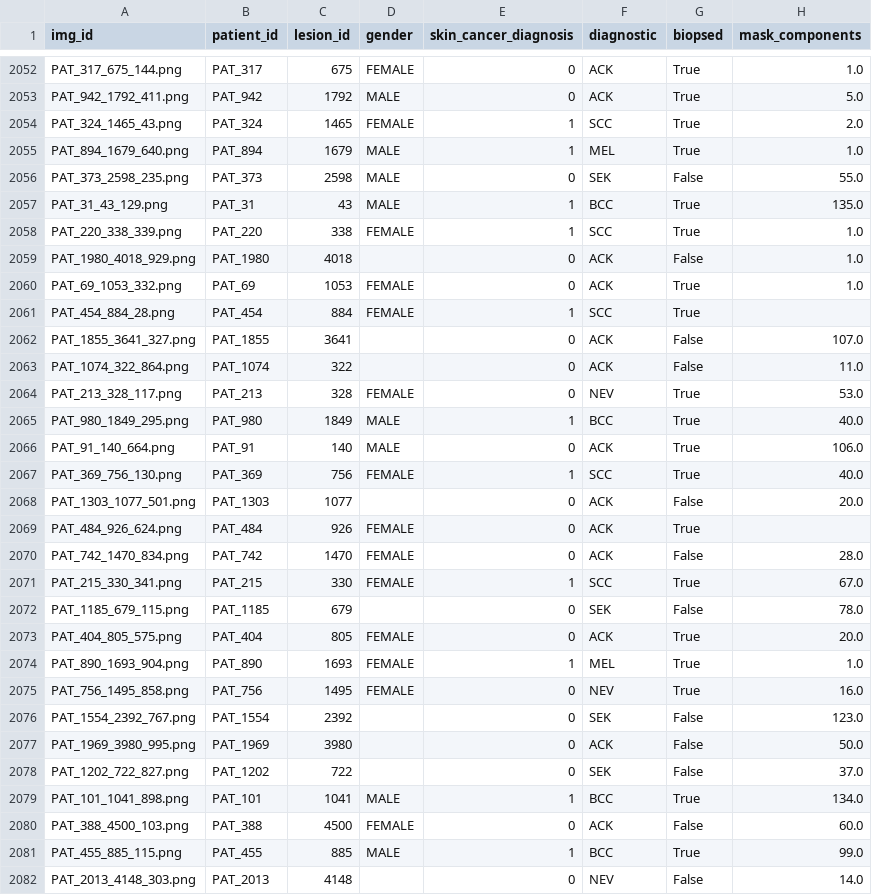
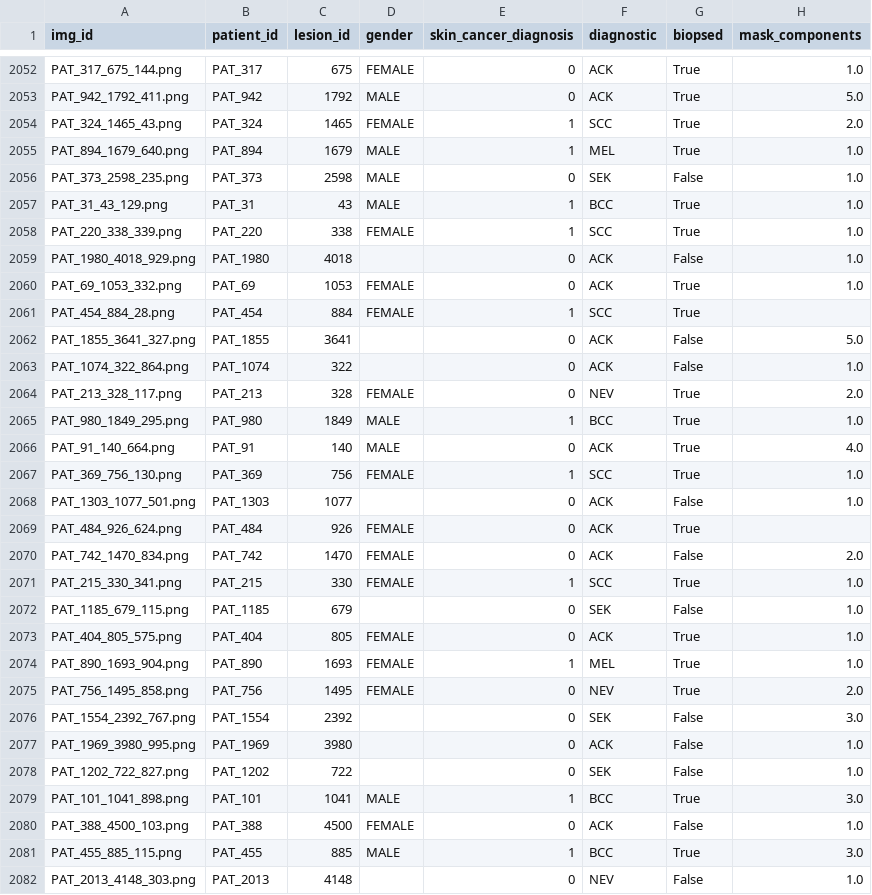
Before and after one commit to FrejaITU/2026_PDS_Whales_Also_Have_Skin_Lesions, a CSV file: data/metadata_(for_scores).csv, drawn as a sheet; only a part is shown, gaps mark what is left out; the diff covers the shown part only.

```diff
--- a/data/metadata_(for_scores).csv
+++ b/data/metadata_(for_scores).csv
@@ -2055,4 +2055,4 @@ PAT_324_1465_43.png,PAT_324,1465,FEMALE,1,SCC,True,2.0
 PAT_894_1679_640.png,PAT_894,1679,MALE,1,MEL,True,1.0
-PAT_373_2598_235.png,PAT_373,2598,MALE,0,SEK,False,55.0
-PAT_31_43_129.png,PAT_31,43,MALE,1,BCC,True,135.0
+PAT_373_2598_235.png,PAT_373,2598,MALE,0,SEK,False,1.0
+PAT_31_43_129.png,PAT_31,43,MALE,1,BCC,True,1.0
 PAT_220_338_339.png,PAT_220,338,FEMALE,1,SCC,True,1.0
@@ -2061,22 +2061,22 @@ PAT_69_1053_332.png,PAT_69,1053,FEMALE,0,ACK,True,1.0
 PAT_454_884_28.png,PAT_454,884,FEMALE,1,SCC,True,
-PAT_1855_3641_327.png,PAT_1855,3641,,0,ACK,False,107.0
-PAT_1074_322_864.png,PAT_1074,322,,0,ACK,False,11.0
-PAT_213_328_117.png,PAT_213,328,FEMALE,0,NEV,True,53.0
-PAT_980_1849_295.png,PAT_980,1849,MALE,1,BCC,True,40.0
-PAT_91_140_664.png,PAT_91,140,MALE,0,ACK,True,106.0
-PAT_369_756_130.png,PAT_369,756,FEMALE,1,SCC,True,40.0
-PAT_1303_1077_501.png,PAT_1303,1077,,0,ACK,False,20.0
+PAT_1855_3641_327.png,PAT_1855,3641,,0,ACK,False,5.0
+PAT_1074_322_864.png,PAT_1074,322,,0,ACK,False,1.0
+PAT_213_328_117.png,PAT_213,328,FEMALE,0,NEV,True,2.0
+PAT_980_1849_295.png,PAT_980,1849,MALE,1,BCC,True,1.0
+PAT_91_140_664.png,PAT_91,140,MALE,0,ACK,True,4.0
+PAT_369_756_130.png,PAT_369,756,FEMALE,1,SCC,True,1.0
+PAT_1303_1077_501.png,PAT_1303,1077,,0,ACK,False,1.0
 PAT_484_926_624.png,PAT_484,926,FEMALE,0,ACK,True,
-PAT_742_1470_834.png,PAT_742,1470,FEMALE,0,ACK,False,28.0
-PAT_215_330_341.png,PAT_215,330,FEMALE,1,SCC,True,67.0
-PAT_1185_679_115.png,PAT_1185,679,,0,SEK,False,78.0
-PAT_404_805_575.png,PAT_404,805,FEMALE,0,ACK,True,20.0
+PAT_742_1470_834.png,PAT_742,1470,FEMALE,0,ACK,False,2.0
+PAT_215_330_341.png,PAT_215,330,FEMALE,1,SCC,True,1.0
+PAT_1185_679_115.png,PAT_1185,679,,0,SEK,False,1.0
+PAT_404_805_575.png,PAT_404,805,FEMALE,0,ACK,True,1.0
 PAT_890_1693_904.png,PAT_890,1693,FEMALE,1,MEL,True,1.0
-PAT_756_1495_858.png,PAT_756,1495,FEMALE,0,NEV,True,16.0
-PAT_1554_2392_767.png,PAT_1554,2392,,0,SEK,False,123.0
-PAT_1969_3980_995.png,PAT_1969,3980,,0,ACK,False,50.0
-PAT_1202_722_827.png,PAT_1202,722,,0,SEK,False,37.0
-PAT_101_1041_898.png,PAT_101,1041,MALE,1,BCC,True,134.0
-PAT_388_4500_103.png,PAT_388,4500,FEMALE,0,ACK,False,60.0
-PAT_455_885_115.png,PAT_455,885,MALE,1,BCC,True,99.0
-PAT_2013_4148_303.png,PAT_2013,4148,,0,NEV,False,14.0
+PAT_756_1495_858.png,PAT_756,1495,FEMALE,0,NEV,True,2.0
+PAT_1554_2392_767.png,PAT_1554,2392,,0,SEK,False,3.0
+PAT_1969_3980_995.png,PAT_1969,3980,,0,ACK,False,1.0
+PAT_1202_722_827.png,PAT_1202,722,,0,SEK,False,1.0
+PAT_101_1041_898.png,PAT_101,1041,MALE,1,BCC,True,3.0
+PAT_388_4500_103.png,PAT_388,4500,FEMALE,0,ACK,False,1.0
+PAT_455_885_115.png,PAT_455,885,MALE,1,BCC,True,3.0
+PAT_2013_4148_303.png,PAT_2013,4148,,0,NEV,False,1.0
```
Also changed, not shown: 159 edited cells elsewhere in this file.
